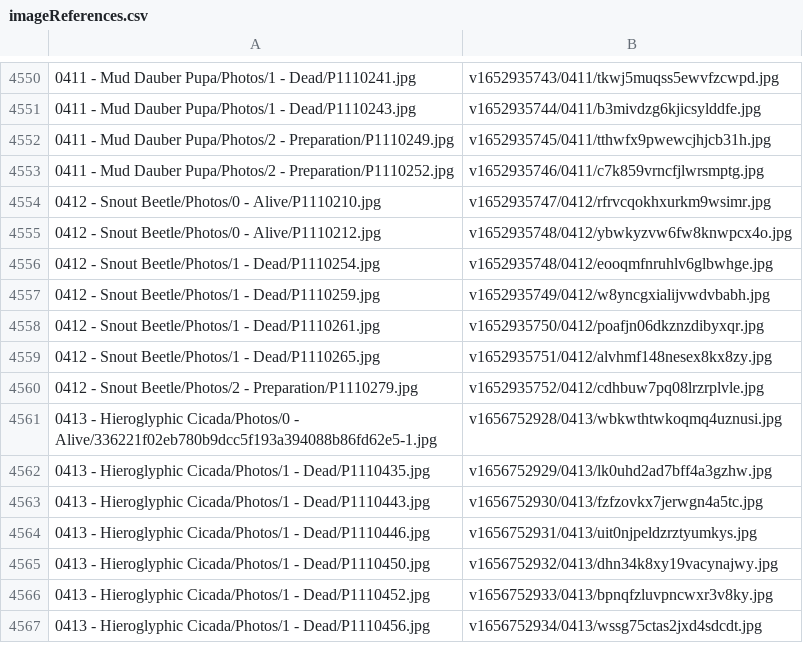
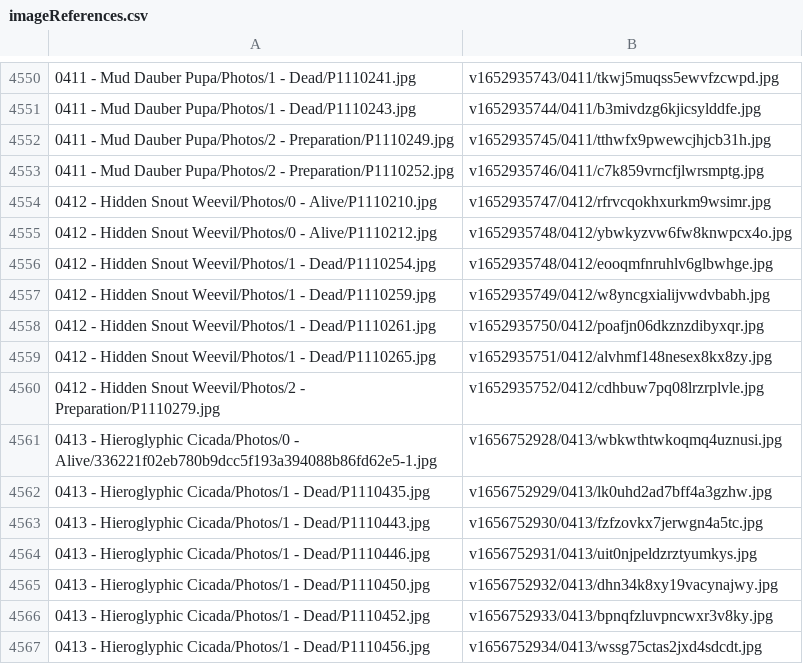
Before and after one commit to ZGorlock/SpecimensWebsiteGenerator, a CSV file: resources/imageReferences.csv, drawn as a sheet; only a part is shown, gaps mark what is left out.

Commit message:
Updated Specimen

```diff
--- a/resources/imageReferences.csv
+++ b/resources/imageReferences.csv
@@ -4553,9 +4553,9 @@
 0411 - Mud Dauber Pupa/Photos/2 - Preparation/P1110252.jpg,v1652935746/0411/c7k859vrncfjlwrsmptg.jpg
-0412 - Snout Beetle/Photos/0 - Alive/P1110210.jpg,v1652935747/0412/rfrvcqokhxurkm9wsimr.jpg
-0412 - Snout Beetle/Photos/0 - Alive/P1110212.jpg,v1652935748/0412/ybwkyzvw6fw8knwpcx4o.jpg
-0412 - Snout Beetle/Photos/1 - Dead/P1110254.jpg,v1652935748/0412/eooqmfnruhlv6glbwhge.jpg
-0412 - Snout Beetle/Photos/1 - Dead/P1110259.jpg,v1652935749/0412/w8yncgxialijvwdvbabh.jpg
-0412 - Snout Beetle/Photos/1 - Dead/P1110261.jpg,v1652935750/0412/poafjn06dkznzdibyxqr.jpg
-0412 - Snout Beetle/Photos/1 - Dead/P1110265.jpg,v1652935751/0412/alvhmf148nesex8kx8zy.jpg
-0412 - Snout Beetle/Photos/2 - Preparation/P1110279.jpg,v1652935752/0412/cdhbuw7pq08lrzrplvle.jpg
+0412 - Hidden Snout Weevil/Photos/0 - Alive/P1110210.jpg,v1652935747/0412/rfrvcqokhxurkm9wsimr.jpg
+0412 - Hidden Snout Weevil/Photos/0 - Alive/P1110212.jpg,v1652935748/0412/ybwkyzvw6fw8knwpcx4o.jpg
+0412 - Hidden Snout Weevil/Photos/1 - Dead/P1110254.jpg,v1652935748/0412/eooqmfnruhlv6glbwhge.jpg
+0412 - Hidden Snout Weevil/Photos/1 - Dead/P1110259.jpg,v1652935749/0412/w8yncgxialijvwdvbabh.jpg
+0412 - Hidden Snout Weevil/Photos/1 - Dead/P1110261.jpg,v1652935750/0412/poafjn06dkznzdibyxqr.jpg
+0412 - Hidden Snout Weevil/Photos/1 - Dead/P1110265.jpg,v1652935751/0412/alvhmf148nesex8kx8zy.jpg
+0412 - Hidden Snout Weevil/Photos/2 - Preparation/P1110279.jpg,v1652935752/0412/cdhbuw7pq08lrzrplvle.jpg
 0413 - Hieroglyphic Cicada/Photos/0 - Alive/336221f02eb780b9dcc5f193a394088b86fd62e5-1.jpg,v1656752928/0413/wbkwthtwkoqmq4uznusi.jpg
```
